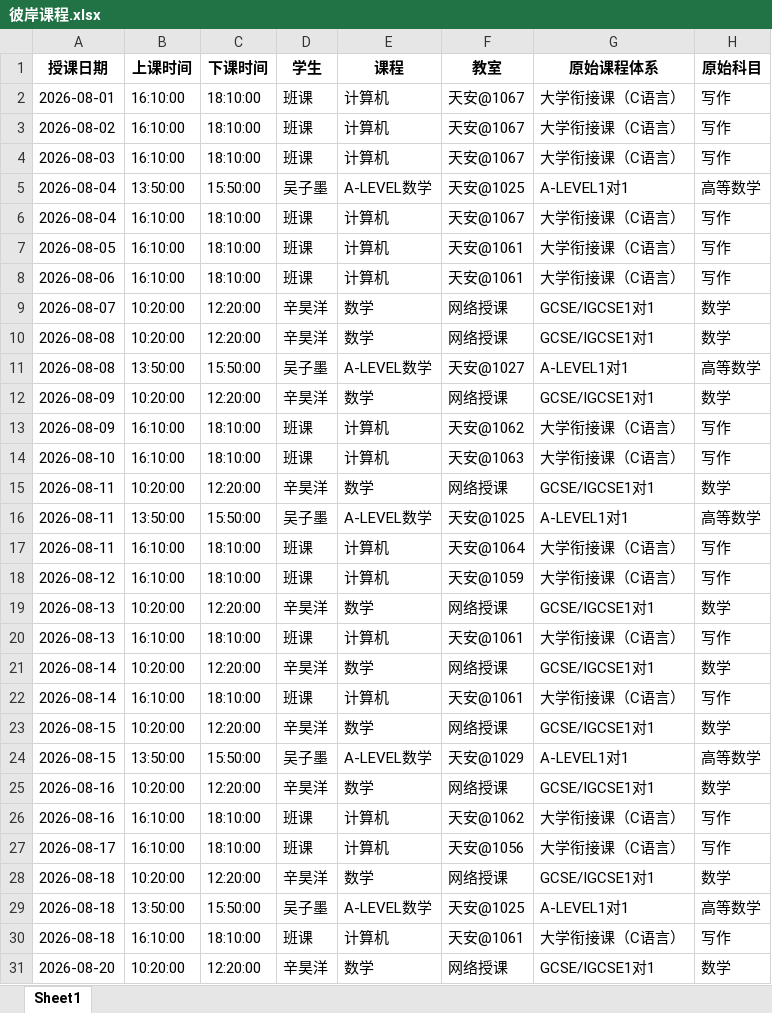
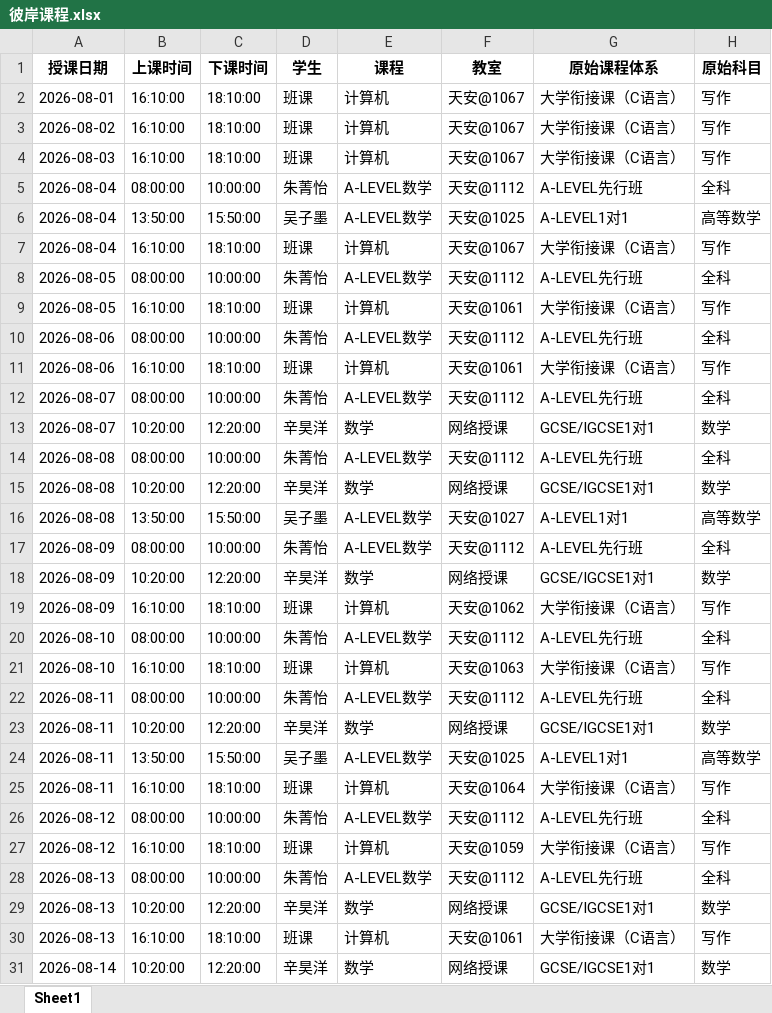
Before and after one commit to xiulikun/course-schedule, an Excel workbook: 彼岸课程.xlsx, sheet Sheet1, drawn as a sheet; only a part is shown; the shorter side is filled out with more unchanged rows; values as stored, in another font and other column widths than the file's, no borders; the diff names each change by its address in the sheet, - before the commit and + after, or states it on an @@ line.

Commit message:
更新 彼岸课程.xlsx

```diff
--- a/彼岸课程.xlsx (sheet Sheet1)
+++ b/彼岸课程.xlsx (sheet Sheet1)
+row 5: 2026-08-04 | 08:00:00 | 10:00:00 | 朱菁怡 | A-LEVEL数学 | 天安@1112 | A-LEVEL先行班 | 全科
+row 8: 2026-08-05 | 08:00:00 | 10:00:00 | 朱菁怡 | A-LEVEL数学 | 天安@1112 | A-LEVEL先行班 | 全科
+row 10: 2026-08-06 | 08:00:00 | 10:00:00 | 朱菁怡 | A-LEVEL数学 | 天安@1112 | A-LEVEL先行班 | 全科
+row 12: 2026-08-07 | 08:00:00 | 10:00:00 | 朱菁怡 | A-LEVEL数学 | 天安@1112 | A-LEVEL先行班 | 全科
+row 14: 2026-08-08 | 08:00:00 | 10:00:00 | 朱菁怡 | A-LEVEL数学 | 天安@1112 | A-LEVEL先行班 | 全科
+row 17: 2026-08-09 | 08:00:00 | 10:00:00 | 朱菁怡 | A-LEVEL数学 | 天安@1112 | A-LEVEL先行班 | 全科
+row 20: 2026-08-10 | 08:00:00 | 10:00:00 | 朱菁怡 | A-LEVEL数学 | 天安@1112 | A-LEVEL先行班 | 全科
+row 22: 2026-08-11 | 08:00:00 | 10:00:00 | 朱菁怡 | A-LEVEL数学 | 天安@1112 | A-LEVEL先行班 | 全科
+row 26: 2026-08-12 | 08:00:00 | 10:00:00 | 朱菁怡 | A-LEVEL数学 | 天安@1112 | A-LEVEL先行班 | 全科
+row 28: 2026-08-13 | 08:00:00 | 10:00:00 | 朱菁怡 | A-LEVEL数学 | 天安@1112 | A-LEVEL先行班 | 全科
```
